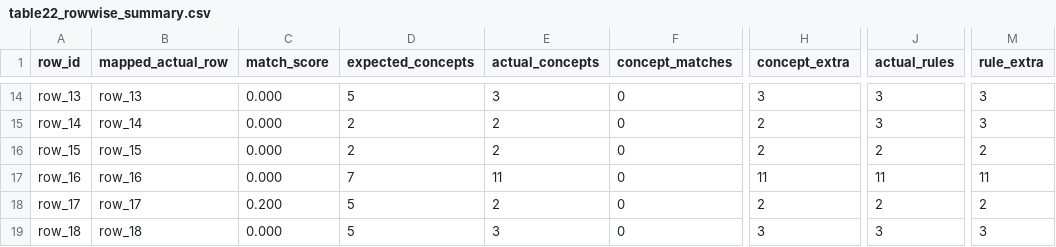
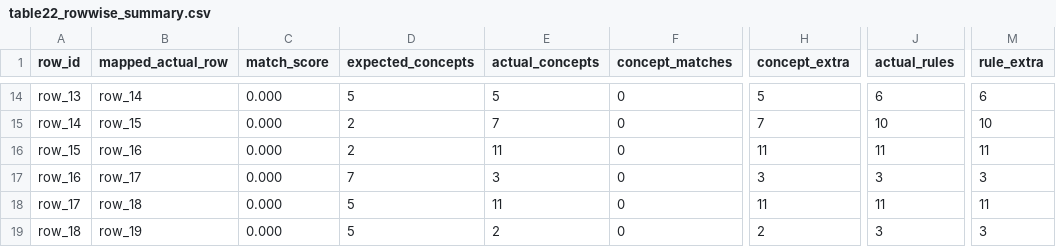
Before and after one commit to dieterich-lab/CardioGuidelinesGraph, a CSV file: docs/table22_rows_comparison/table22_rowwise_summary.csv, drawn as a sheet; only a part is shown, gaps mark what is left out; the diff covers the shown part only; the diff names each change by its address in the sheet, - before the commit and + after, or states it on an @@ line.

```diff
--- a/docs/table22_rows_comparison/table22_rowwise_summary.csv
+++ b/docs/table22_rows_comparison/table22_rowwise_summary.csv
-B14 (mapped_actual_row): row_13
+B14 (mapped_actual_row): row_14
-E14 (actual_concepts): 3
+E14 (actual_concepts): 5
-H14 (concept_extra): 3
+H14 (concept_extra): 5
-J14 (actual_rules): 3
+J14 (actual_rules): 6
-M14 (rule_extra): 3
+M14 (rule_extra): 6
-B15 (mapped_actual_row): row_14
+B15 (mapped_actual_row): row_15
-E15 (actual_concepts): 2
+E15 (actual_concepts): 7
-H15 (concept_extra): 2
+H15 (concept_extra): 7
-J15 (actual_rules): 3
+J15 (actual_rules): 10
-M15 (rule_extra): 3
+M15 (rule_extra): 10
-B16 (mapped_actual_row): row_15
+B16 (mapped_actual_row): row_16
-E16 (actual_concepts): 2
+E16 (actual_concepts): 11
-H16 (concept_extra): 2
+H16 (concept_extra): 11
-J16 (actual_rules): 2
+J16 (actual_rules): 11
-M16 (rule_extra): 2
+M16 (rule_extra): 11
-B17 (mapped_actual_row): row_16
+B17 (mapped_actual_row): row_17
-E17 (actual_concepts): 11
+E17 (actual_concepts): 3
-H17 (concept_extra): 11
+H17 (concept_extra): 3
-J17 (actual_rules): 11
+J17 (actual_rules): 3
-M17 (rule_extra): 11
+M17 (rule_extra): 3
-B18 (mapped_actual_row): row_17
+B18 (mapped_actual_row): row_18
-C18 (match_score): 0.200
+C18 (match_score): 0.000
-E18 (actual_concepts): 2
+E18 (actual_concepts): 11
-H18 (concept_extra): 2
+H18 (concept_extra): 11
-J18 (actual_rules): 2
+J18 (actual_rules): 11
-M18 (rule_extra): 2
+M18 (rule_extra): 11
-B19 (mapped_actual_row): row_18
+B19 (mapped_actual_row): row_19
-E19 (actual_concepts): 3
+E19 (actual_concepts): 2
-H19 (concept_extra): 3
+H19 (concept_extra): 2
```
Also changed, not shown: 71 edited cells elsewhere in this file, 21 other files.
